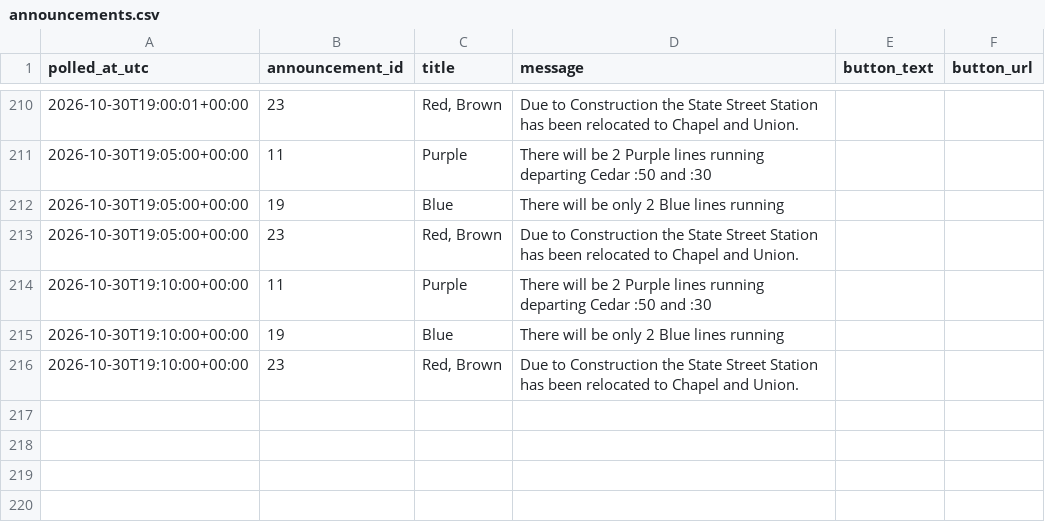
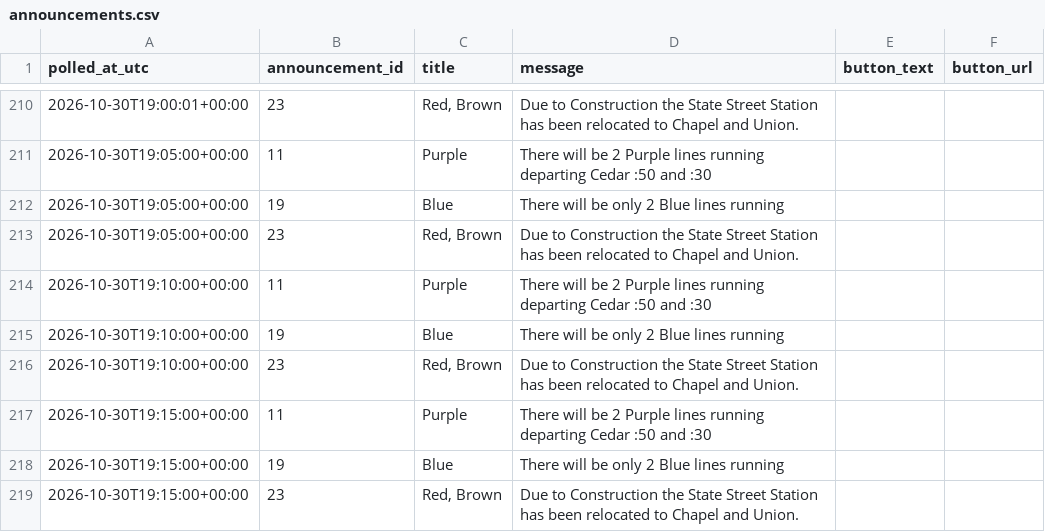
Before and after one commit to vchen017/downtowner-recorder, a CSV file: data/2026-10-30/announcements.csv, drawn as a sheet; only a part is shown, gaps mark what is left out.

```diff
--- a/data/2026-10-30/announcements.csv
+++ b/data/2026-10-30/announcements.csv
@@ -216 +216,4 @@ polled_at_utc,announcement_id,title,message,button_text,button_url
 2026-10-30T19:10:00+00:00,23,"Red, Brown",Due to Construction the State Street Station has been relocated to Chapel and Union.,,
+2026-10-30T19:15:00+00:00,11,Purple,There will be 2 Purple lines running departing Cedar :50 and :30,,
+2026-10-30T19:15:00+00:00,19,Blue,There will be only 2 Blue lines running,,
+2026-10-30T19:15:00+00:00,23,"Red, Brown",Due to Construction the State Street Station has been relocated to Chapel and Union.,,
```
Also changed, not shown: data/2026-10-30/buses.csv, data/2026-10-30/route_status.csv, 1 other file.
